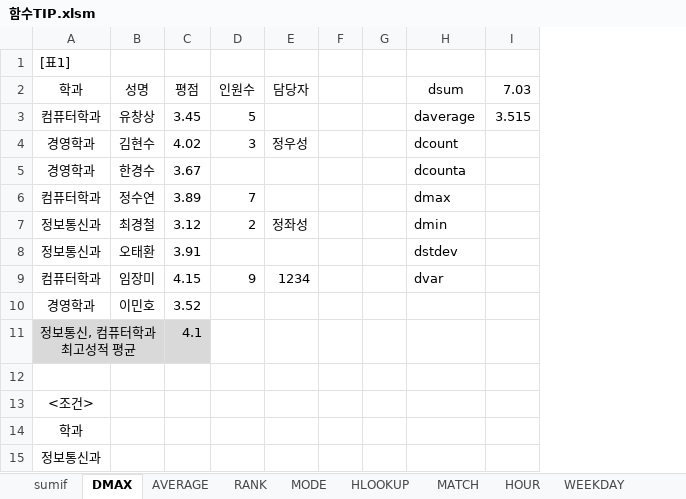
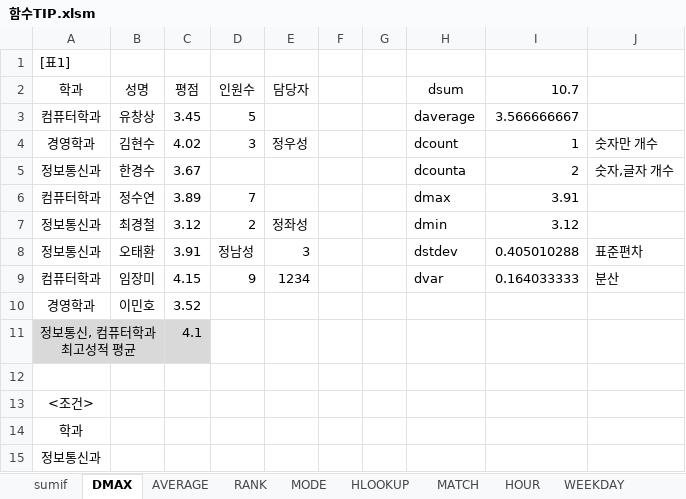
Before and after one commit to jx007s/AGI_EXCEL_2026_07, an Excel workbook: 기본서/26컴활2급/이론/함수TIP.xlsm, sheet DMAX, drawn as a sheet; values as stored, in another font and other column widths than the file's, no borders; removed rows and columns are numbered as before the commit, all else as after; the diff names each change by its address in the sheet, - before the commit and + after, or states it on an @@ line.

```diff
--- a/기본서/26컴활2급/이론/함수TIP.xlsm (sheet DMAX)
+++ b/기본서/26컴활2급/이론/함수TIP.xlsm (sheet DMAX)
-column I, rows 2-3: 7.03 | 3.515
+column I, rows 2-9: 10.7 | 3.566666667 | 1 | 2 | 3.91 | 3.12 | 0.405010288 | 0.164033333
+column J, rows 4-9: 숫자만 개수 | 숫자,글자 개수 |  |  | 표준편차 | 분산
-A5: 경영학과
+A5: 정보통신과
-D8: (empty)
+D8: 정남성
-E8: (empty)
+E8: 3
```
Also changed, not shown: sheet RANK, 기본서/26컴활2급/이론/08계산작업.xlsm, 기본서/26컴활2급/이론/함수.xlsx, 3 other files.
